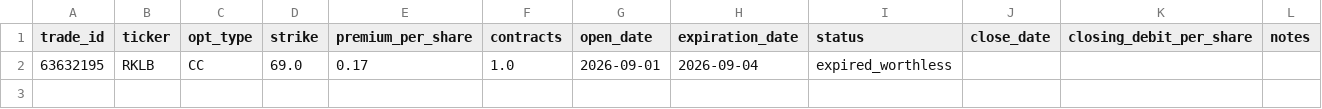
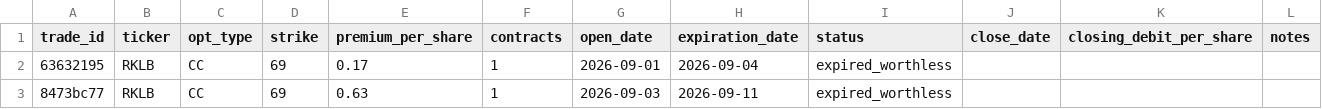
Before and after one commit to vladk-III/options-dividend-tracker, a CSV file: data/roth/options_trades.csv, drawn as a sheet; only a part is shown; rows hold the shown columns only; the diff names each change by its address in the sheet, - before the commit and + after, or states it on an @@ line.

Commit message:
Add trade 8473bc77

```diff
--- a/data/roth/options_trades.csv
+++ b/data/roth/options_trades.csv
-D2 (strike): 69.0
+D2 (strike): 69
-F2 (contracts): 1.0
+F2 (contracts): 1
+row 3: 8473bc77 | RKLB | CC | 69 | 0.63 | 1 | 2026-09-03 | 2026-09-11 | expired_worthless
```
